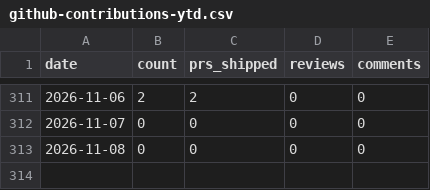
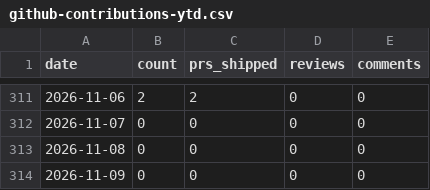
Before and after one commit to MrMarciaOng/github-contribution-chart, a CSV file: output/github-contributions-ytd.csv, drawn as a sheet; only a part is shown, gaps mark what is left out; the diff names each change by its address in the sheet, - before the commit and + after, or states it on an @@ line.

```diff
--- a/output/github-contributions-ytd.csv
+++ b/output/github-contributions-ytd.csv
+row 314: 2026-11-09 | 0 | 0 | 0 | 0
```
Also changed, not shown: output/github-commits-ytd.csv, 15 other files.
